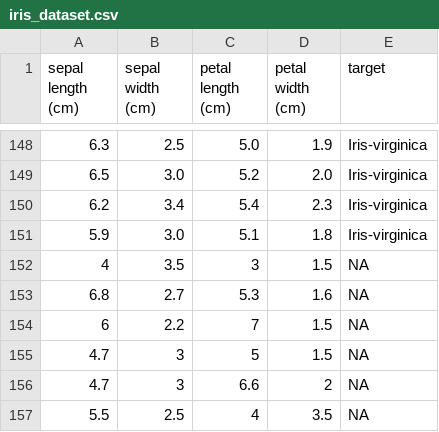
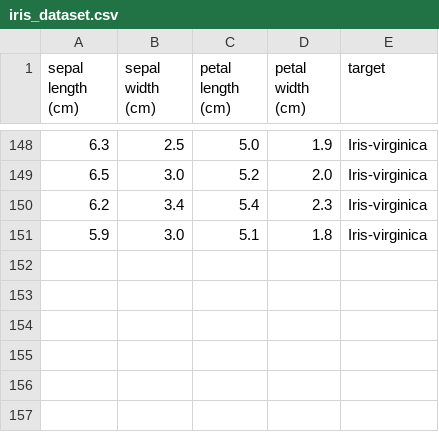
Before and after one commit to phillipsjackson/directed-research, a CSV file: mini_project_2/iris_dataset.csv, drawn as a sheet; only a part is shown, gaps mark what is left out.

Commit message:
remove student data

```diff
--- a/mini_project_2/iris_dataset.csv
+++ b/mini_project_2/iris_dataset.csv
@@ -151,7 +151 @@ sepal length (cm),sepal width (cm),petal length (cm),petal width (cm),target
 5.9,3.0,5.1,1.8,Iris-virginica
-4,3.5,3,1.5,NA
-6.8,2.7,5.3,1.6,NA
-6,2.2,7,1.5,NA
-4.7,3,5,1.5,NA
-4.7,3,6.6,2,NA
-5.5,2.5,4,3.5,NA
```
